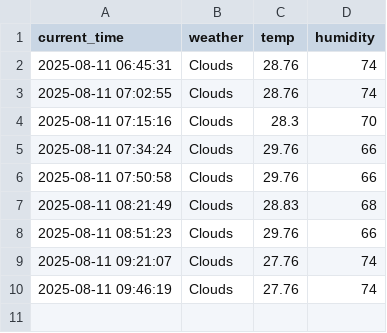
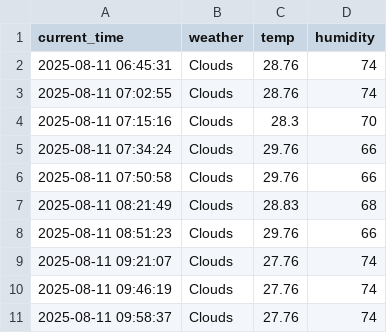
Before and after one commit to kodevsh/weather, a CSV file: seoul_weather.csv, drawn as a sheet.

```diff
--- a/seoul_weather.csv
+++ b/seoul_weather.csv
@@ -10 +10,2 @@ current_time,weather,temp,humidity
 2025-08-11 09:46:19,Clouds,27.76,74
+2025-08-11 09:58:37,Clouds,27.76,74
```
